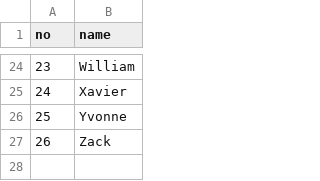
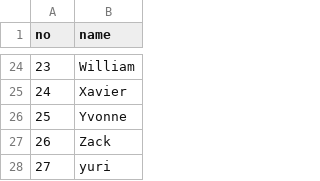
Before and after one commit to DorminAt/git_tutorial, a CSV file: users.csv, drawn as a sheet; only a part is shown, gaps mark what is left out; the diff names each change by its address in the sheet, - before the commit and + after, or states it on an @@ line.

Commit message:
最終行に新規メンバー追加

```diff
--- a/users.csv
+++ b/users.csv
+row 28: 27 | yuri
```
